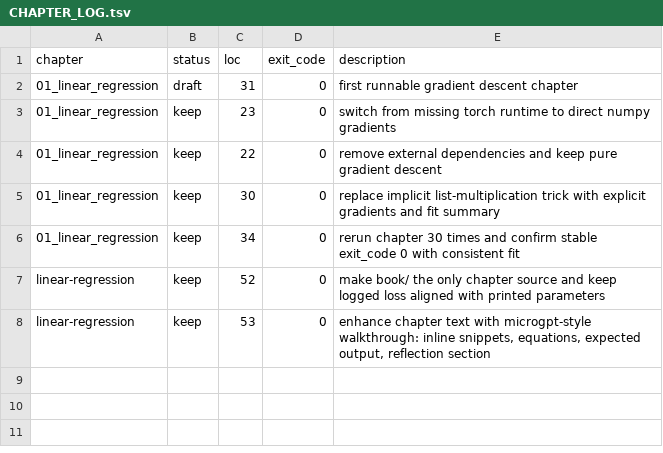
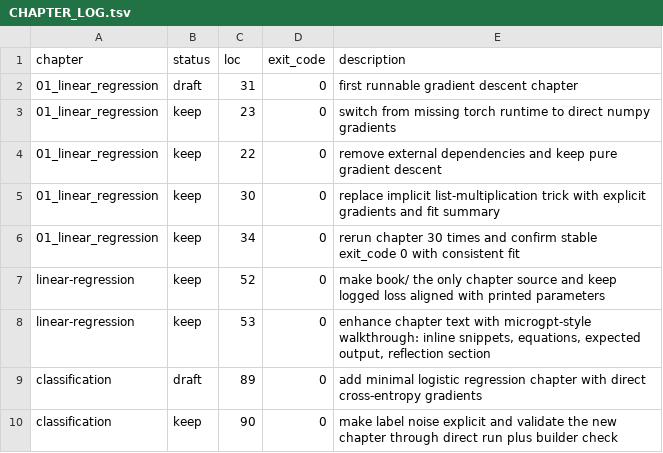
Before and after one commit to soasme/learn-ai, a TSV file: chapters/CHAPTER_LOG.tsv, drawn as a sheet; the diff names each change by its address in the sheet, - before the commit and + after, or states it on an @@ line.

Commit message:
Add logistic classification chapter

```diff
--- a/chapters/CHAPTER_LOG.tsv
+++ b/chapters/CHAPTER_LOG.tsv
+row 9: classification | draft | 89 | 0 | add minimal logistic regression chapter with direct cross-entropy gradients
+row 10: classification | keep | 90 | 0 | make label noise explicit and validate the new chapter through direct run plus builder check
```
Also changed, not shown: 3 other files.
